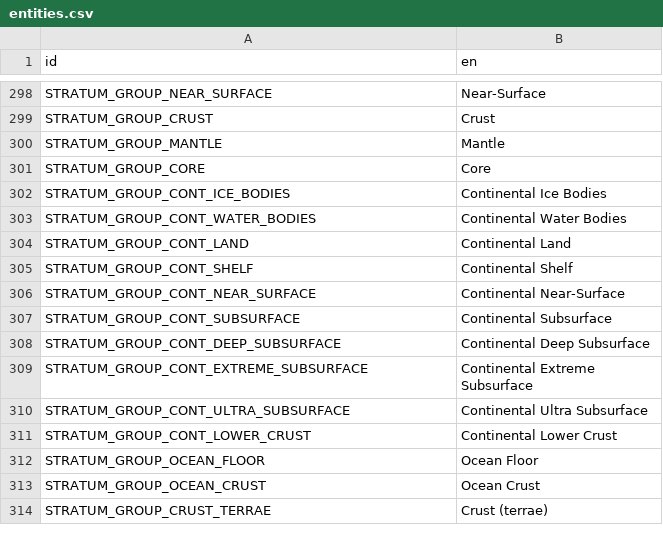
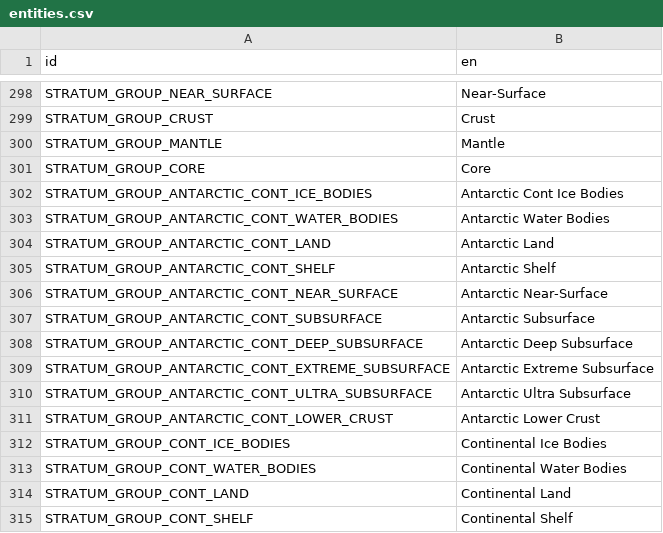
Before and after one commit to t2civ/astropolis_sdk, a CSV file: public/text/entities.csv, drawn as a sheet; only a part is shown, gaps mark what is left out; the shorter side is filled out with more unchanged rows; the diff names each change by its address in the sheet, - before the commit and + after, or states it on an @@ line.

Commit message:
Rm "compositions" tables; reorder strata

```diff
--- a/public/text/entities.csv
+++ b/public/text/entities.csv
+row 302: STRATUM_GROUP_ANTARCTIC_CONT_ICE_BODIES | Antarctic Cont Ice Bodies
+row 303: STRATUM_GROUP_ANTARCTIC_CONT_WATER_BODIES | Antarctic Water Bodies
+row 304: STRATUM_GROUP_ANTARCTIC_CONT_LAND | Antarctic Land
+row 305: STRATUM_GROUP_ANTARCTIC_CONT_SHELF | Antarctic Shelf
+row 306: STRATUM_GROUP_ANTARCTIC_CONT_NEAR_SURFACE | Antarctic Near-Surface
+row 307: STRATUM_GROUP_ANTARCTIC_CONT_SUBSURFACE | Antarctic Subsurface
+row 308: STRATUM_GROUP_ANTARCTIC_CONT_DEEP_SUBSURFACE | Antarctic Deep Subsurface
+row 309: STRATUM_GROUP_ANTARCTIC_CONT_EXTREME_SUBSURFACE | Antarctic Extreme Subsurface
+row 310: STRATUM_GROUP_ANTARCTIC_CONT_ULTRA_SUBSURFACE | Antarctic Ultra Subsurface
+row 311: STRATUM_GROUP_ANTARCTIC_CONT_LOWER_CRUST | Antarctic Lower Crust
```
Also changed, not shown: public/tables/strata.tsv, public/tables/strata_resources.tsv, 9 other files.
